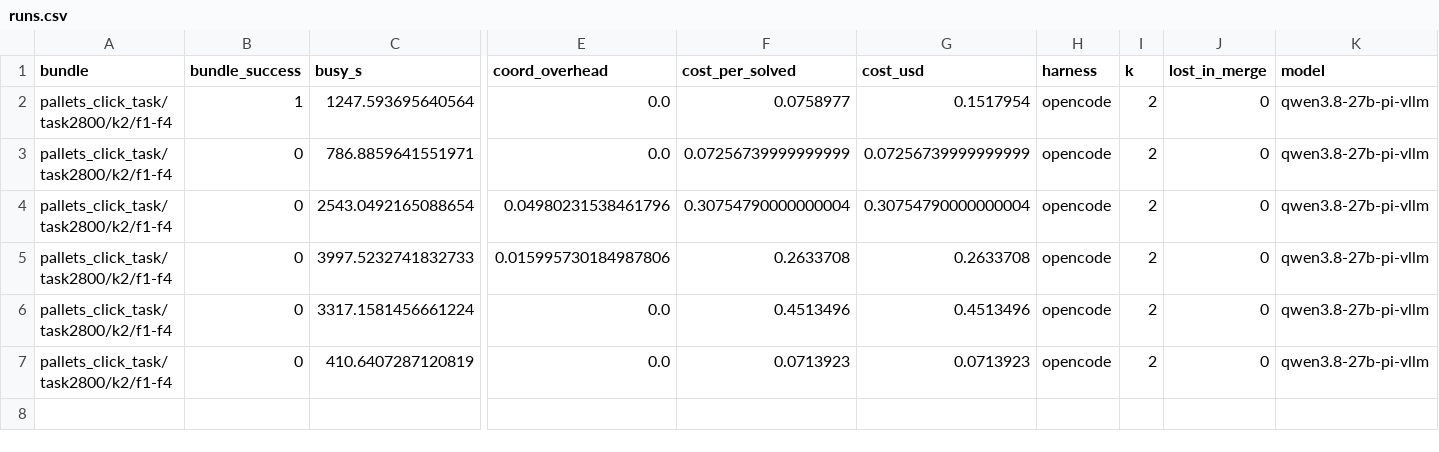
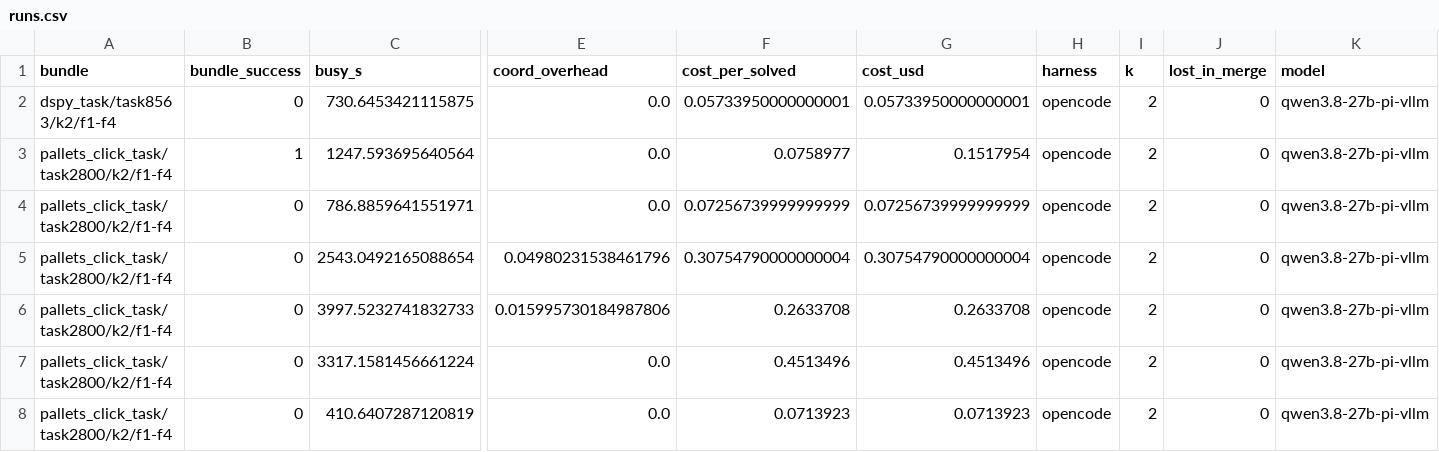
Before and after one commit to vishesh312/autose-project, a CSV file: results/qwen27b_core_pi/runs.csv, drawn as a sheet; only a part is shown, gaps mark what is left out; rows hold the shown columns only; the diff names each change by its address in the sheet, - before the commit and + after, or states it on an @@ line.

Commit message:
Add qwen27b_core_pi result: S0 on dspy_task/task8563/k2/f1-f4

```diff
--- a/results/qwen27b_core_pi/runs.csv
+++ b/results/qwen27b_core_pi/runs.csv
+row 2: dspy_task/task8563/k2/f1-f4 | 0 | 730.6453421115875 | 0.0 | 0.05733950000000001 | 0.05733950000000001 | opencode | 2 | 0 | qwen3.8-27b-pi-vllm
```
Also changed, not shown: 24 other files.
